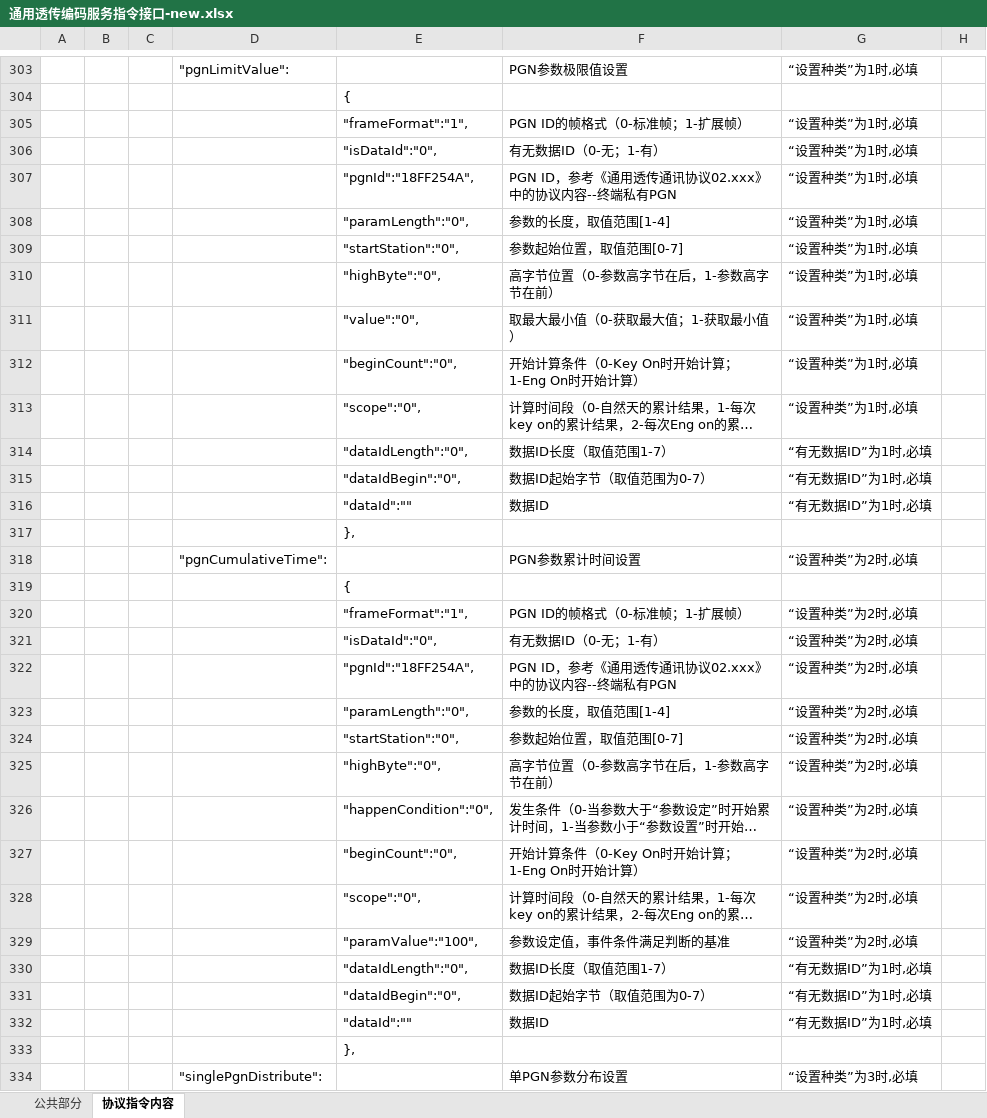
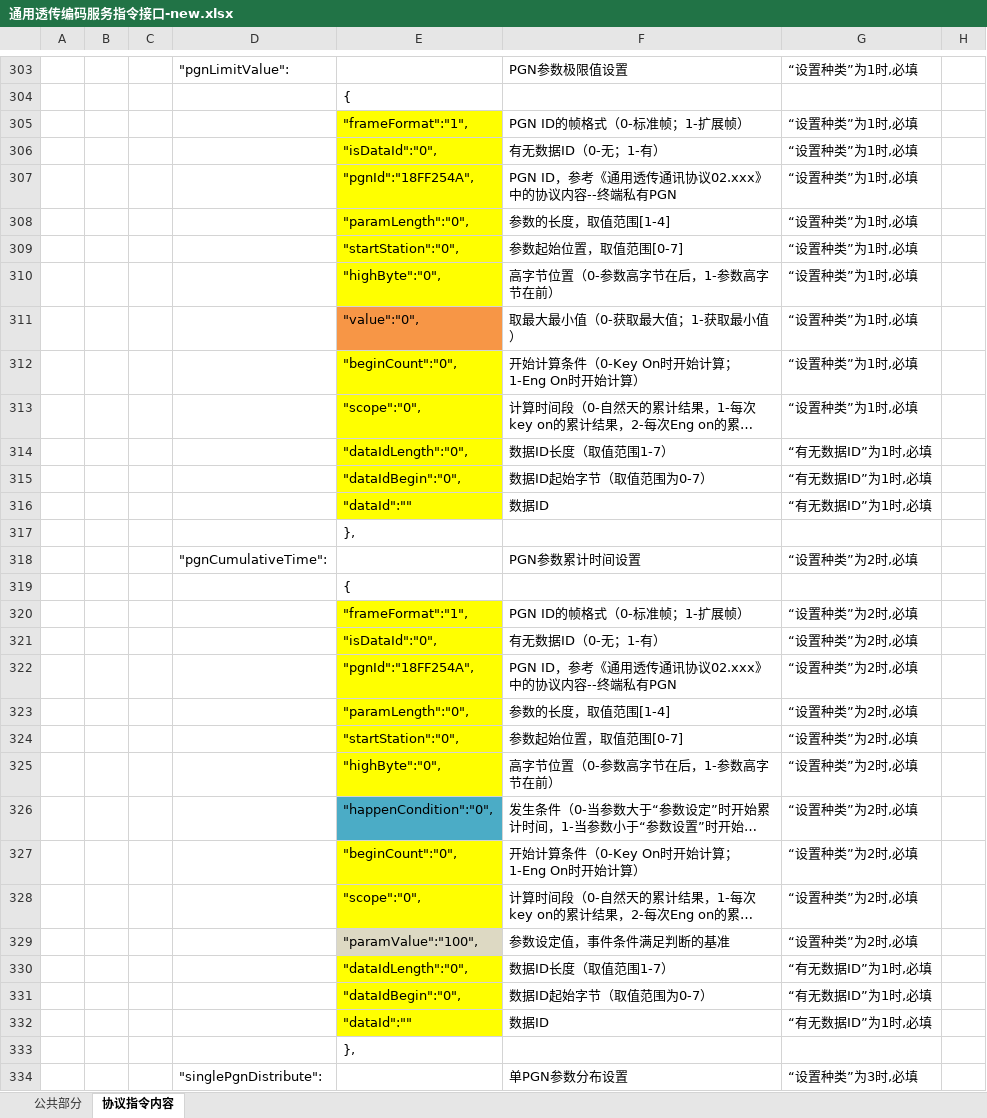
Before and after one commit to stillywud/ty, an Excel workbook: 通用透传编码服务指令接口-new.xlsx, sheet 协议指令内容, drawn as a sheet; only a part is shown, gaps mark what is left out; long unchanged cells end in …; values as stored, in another font and other column widths than the file's, no borders; the diff covers the shown part only; the diff names each change by its address in the sheet, - before the commit and + after, or states it on an @@ line.

```diff
--- a/通用透传编码服务指令接口-new.xlsx (sheet 协议指令内容)
+++ b/通用透传编码服务指令接口-new.xlsx (sheet 协议指令内容)
-E305:E310 fill: none
+E305:E310 fill: #FFFF00
-E311 fill: none
+E311 fill: #F79646
-E312:E316 fill: none
+E312:E316 fill: #FFFF00
-E320:E325 fill: none
+E320:E325 fill: #FFFF00
-E326 fill: none
+E326 fill: #4BACC6
-E327:E328 fill: none
+E327:E328 fill: #FFFF00
-E329 fill: none
+E329 fill: #DDD9C3
-E330:E332 fill: none
+E330:E332 fill: #FFFF00
```
Also changed, not shown: cell formats elsewhere in this sheet, 3 other files.
